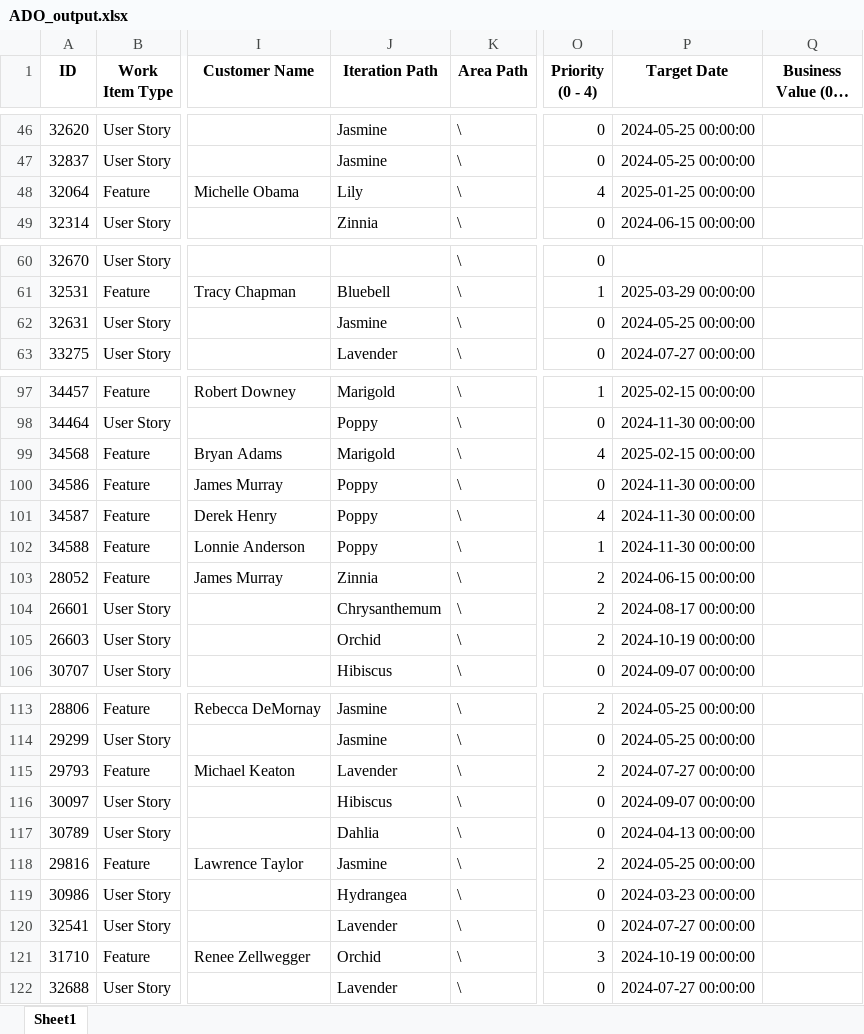
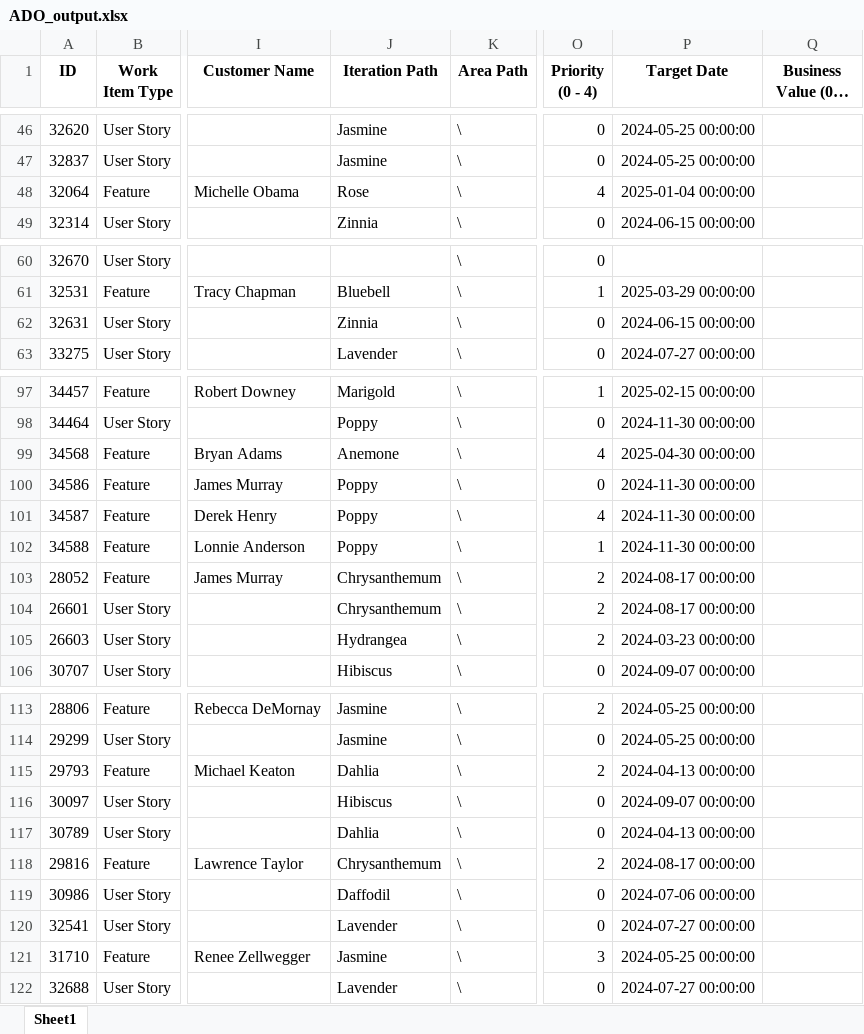
Before and after one commit to sam00345/CU_Hackathon_DEN_2024, an Excel workbook: ADO_output.xlsx, sheet Sheet1, drawn as a sheet; only a part is shown, gaps mark what is left out; long unchanged cells end in …; values as stored, in another font and other column widths than the file's, no borders; the diff covers the shown part only; the diff names each change by its address in the sheet, - before the commit and + after, or states it on an @@ line.

```diff
--- a/ADO_output.xlsx (sheet Sheet1)
+++ b/ADO_output.xlsx (sheet Sheet1)
-J48 (Iteration Path): Lily
+J48 (Iteration Path): Rose
-P48 (Target Date): 2025-01-25 00:00:00
+P48 (Target Date): 2025-01-04 00:00:00
-J62 (Iteration Path): Jasmine
+J62 (Iteration Path): Zinnia
-P62 (Target Date): 2024-05-25 00:00:00
+P62 (Target Date): 2024-06-15 00:00:00
-J99 (Iteration Path): Marigold
+J99 (Iteration Path): Anemone
-P99 (Target Date): 2025-02-15 00:00:00
+P99 (Target Date): 2025-04-30 00:00:00
-J103 (Iteration Path): Zinnia
+J103 (Iteration Path): Chrysanthemum
-P103 (Target Date): 2024-06-15 00:00:00
+P103 (Target Date): 2024-08-17 00:00:00
-J105 (Iteration Path): Orchid
+J105 (Iteration Path): Hydrangea
-P105 (Target Date): 2024-10-19 00:00:00
+P105 (Target Date): 2024-03-23 00:00:00
-J115 (Iteration Path): Lavender
+J115 (Iteration Path): Dahlia
-P115 (Target Date): 2024-07-27 00:00:00
+P115 (Target Date): 2024-04-13 00:00:00
-J118 (Iteration Path): Jasmine
+J118 (Iteration Path): Chrysanthemum
-P118 (Target Date): 2024-05-25 00:00:00
+P118 (Target Date): 2024-08-17 00:00:00
-J119 (Iteration Path): Hydrangea
+J119 (Iteration Path): Daffodil
-P119 (Target Date): 2024-03-23 00:00:00
+P119 (Target Date): 2024-07-06 00:00:00
-J121 (Iteration Path): Orchid
+J121 (Iteration Path): Jasmine
-P121 (Target Date): 2024-10-19 00:00:00
+P121 (Target Date): 2024-05-25 00:00:00
```
Also changed, not shown: 26 edited cells elsewhere in this sheet, SN_output.xlsx.
